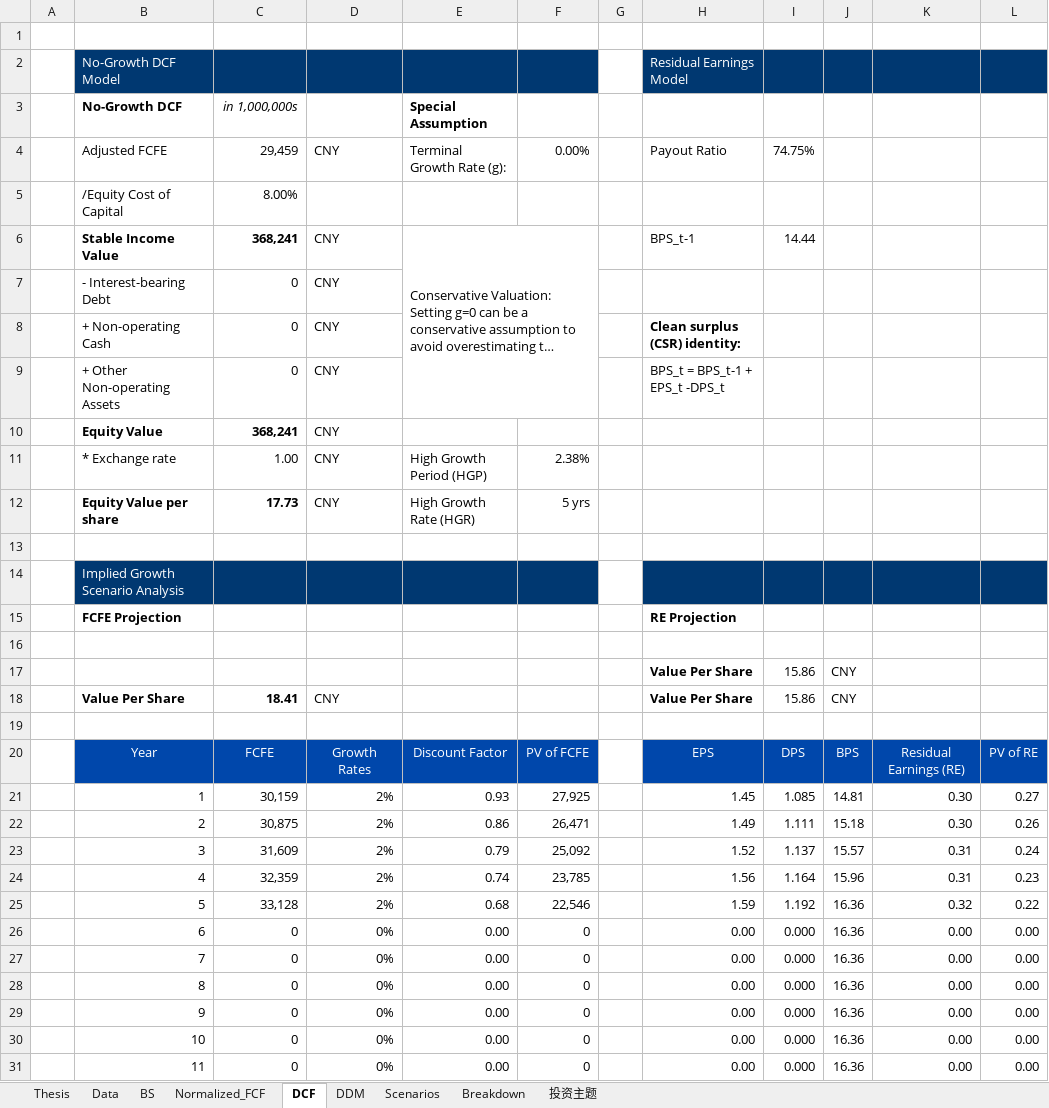
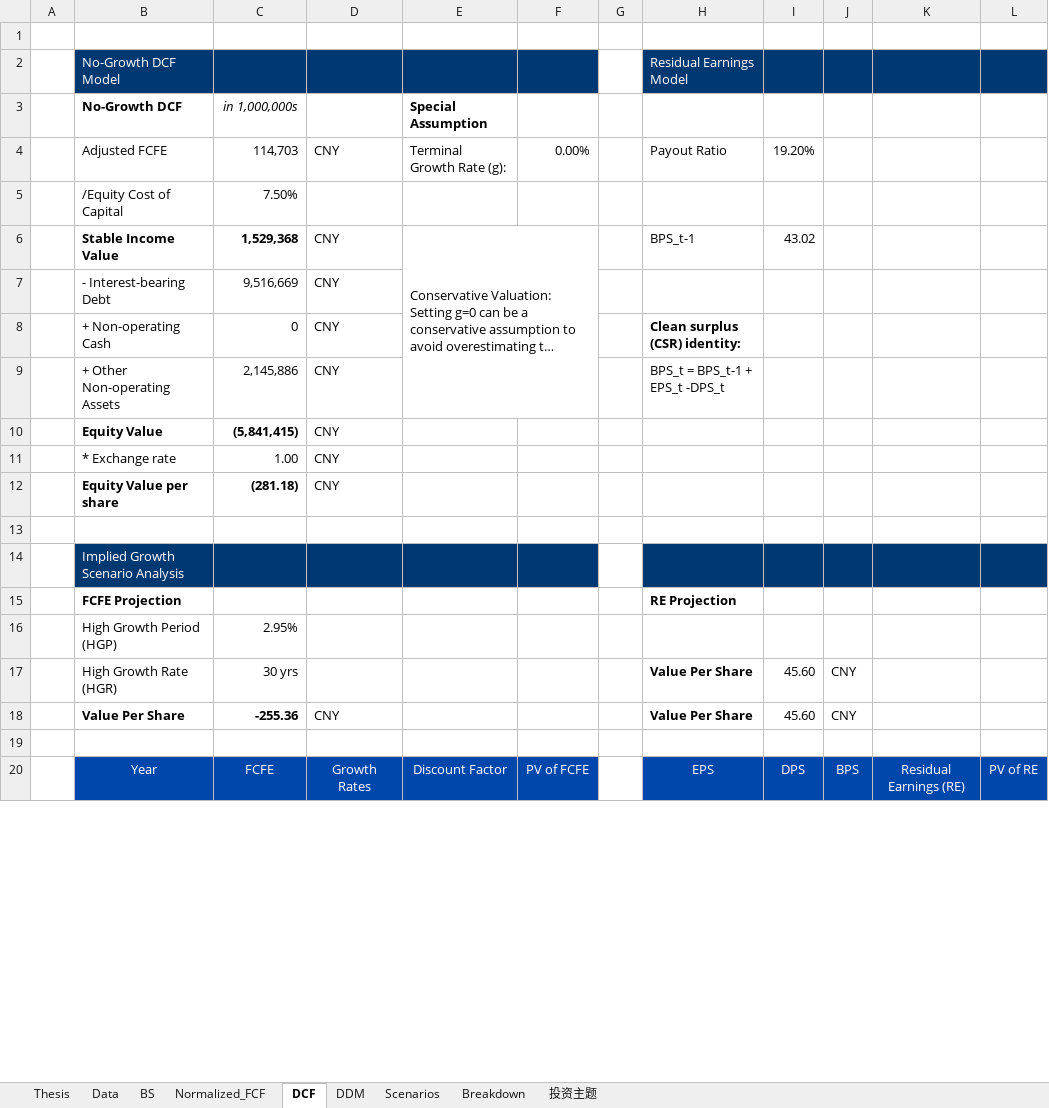
Before and after one commit to JerryChenz/Invest_Proc_1, an Excel workbook: financial_models/templates/Valuation_v2.0.xlsx, sheet DCF, drawn as a sheet; only a part is shown; long unchanged cells end in …; values as stored, in another font and other column widths than the file's, no borders; conditional formats not drawn; removed rows and columns are numbered as before the commit, all else as after; the diff covers the shown part only; the diff names each change by its address in the sheet, - before the commit and + after, or states it on an @@ line.

```diff
--- a/financial_models/templates/Valuation_v2.0.xlsx (sheet DCF)
+++ b/financial_models/templates/Valuation_v2.0.xlsx (sheet DCF)
-C4: 29,459
+C4: 114,703
-I4: 74.75%
+I4: 19.20%
-C5: 8.00%
+C5: 7.50%
-C6: 368,241
+C6: 1,529,368
-I6: 14.44
+I6: 43.02
-C7: 0
+C7: 9,516,669
-C9: 0
+C9: 2,145,886
-C10: 368,241
+C10: (5,841,415)
-E11: High Growth Period (HGP)
+E11: (empty)
-F11: 2.38%
+F11: (empty)
-row 12:  | Equity Value per share | 17.73 | CNY | High Growth Rate (HGR) | 5 yrs
+row 12:  | Equity Value per share | (281.18) | CNY
-row 16: (empty)
+row 16:  | High Growth Period (HGP) | 2.95%
-row 17:  |  |  |  |  |  |  | Value Per Share | 15.86 | CNY
+row 17:  | High Growth Rate (HGR) | 30 yrs |  |  |  |  | Value Per Share | 45.60 | CNY
-C18: 18.41
+C18: -255.36
-I18: 15.86
+I18: 45.60
-row 21:  | 1 | 30,159 | 2% | 0.93 | 27,925 |  | 1.45 | 1.085 | 14.81 | 0.30 | 0.27
-row 22:  | 2 | 30,875 | 2% | 0.86 | 26,471 |  | 1.49 | 1.111 | 15.18 | 0.30 | 0.26
-row 23:  | 3 | 31,609 | 2% | 0.79 | 25,092 |  | 1.52 | 1.137 | 15.57 | 0.31 | 0.24
-row 24:  | 4 | 32,359 | 2% | 0.74 | 23,785 |  | 1.56 | 1.164 | 15.96 | 0.31 | 0.23
-row 25:  | 5 | 33,128 | 2% | 0.68 | 22,546 |  | 1.59 | 1.192 | 16.36 | 0.32 | 0.22
-row 26:  | 6 | 0 | 0% | 0.00 | 0 |  | 0.00 | 0.000 | 16.36 | 0.00 | 0.00
-row 27:  | 7 | 0 | 0% | 0.00 | 0 |  | 0.00 | 0.000 | 16.36 | 0.00 | 0.00
-row 28:  | 8 | 0 | 0% | 0.00 | 0 |  | 0.00 | 0.000 | 16.36 | 0.00 | 0.00
-row 29:  | 9 | 0 | 0% | 0.00 | 0 |  | 0.00 | 0.000 | 16.36 | 0.00 | 0.00
-row 30:  | 10 | 0 | 0% | 0.00 | 0 |  | 0.00 | 0.000 | 16.36 | 0.00 | 0.00
-row 31:  | 11 | 0 | 0% | 0.00 | 0 |  | 0.00 | 0.000 | 16.36 | 0.00 | 0.00
```
Also changed, not shown: 51 added rows, 40 removed rows and 2 edited cells elsewhere in this sheet, sheet Normalized_FCF, sheet Data, sheet DDM, sheet BS, sheet Thesis, sheet 投资主题, 1 more sheet, formulas that keep their value, financial_models/Stock_Monitor_INT.xlsx, financial_models/opportunities/0639.HK_Valuation.xlsx, 29 other files.
